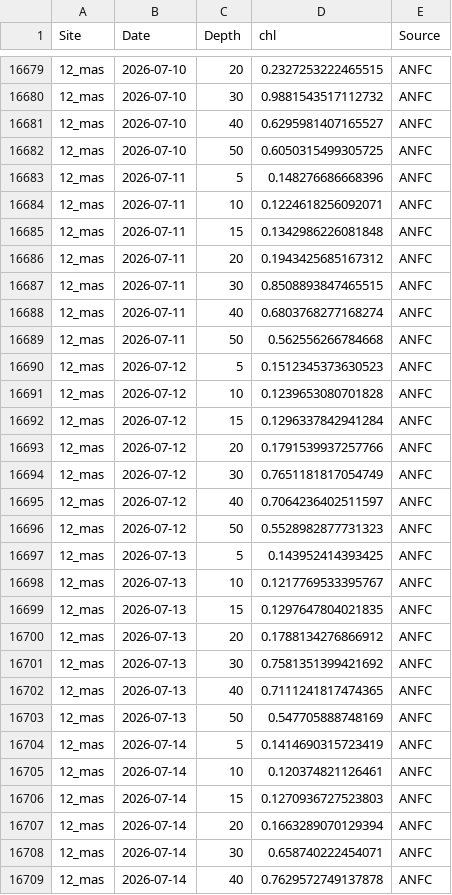
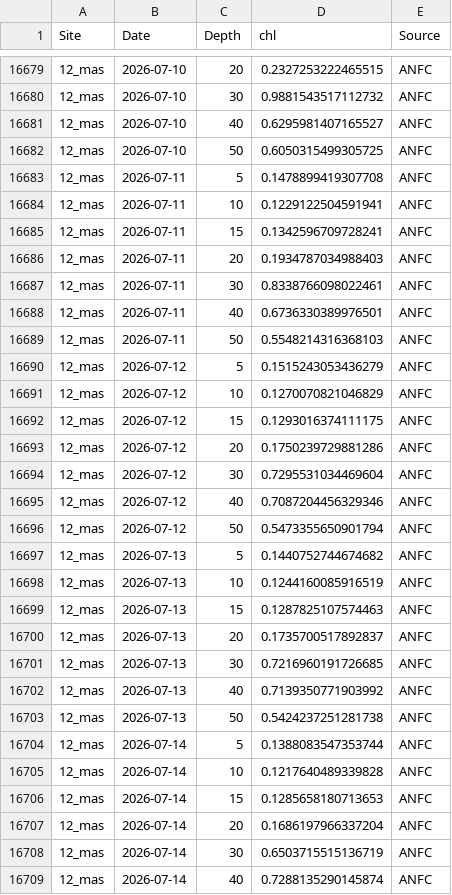
Before and after one commit to sharkbot952/temp_test2, a CSV file: data/cmem/chl/chl_12_mas.csv, drawn as a sheet; only a part is shown, gaps mark what is left out; the diff covers the shown part only.

```diff
--- a/data/cmem/chl/chl_12_mas.csv
+++ b/data/cmem/chl/chl_12_mas.csv
@@ -16682,28 +16682,28 @@
 12_mas,2026-07-10,50,0.6050315499305725,ANFC
-12_mas,2026-07-11,5,0.148276686668396,ANFC
-12_mas,2026-07-11,10,0.1224618256092071,ANFC
-12_mas,2026-07-11,15,0.1342986226081848,ANFC
-12_mas,2026-07-11,20,0.1943425685167312,ANFC
-12_mas,2026-07-11,30,0.8508893847465515,ANFC
-12_mas,2026-07-11,40,0.6803768277168274,ANFC
-12_mas,2026-07-11,50,0.562556266784668,ANFC
-12_mas,2026-07-12,5,0.1512345373630523,ANFC
-12_mas,2026-07-12,10,0.1239653080701828,ANFC
-12_mas,2026-07-12,15,0.1296337842941284,ANFC
-12_mas,2026-07-12,20,0.1791539937257766,ANFC
-12_mas,2026-07-12,30,0.7651181817054749,ANFC
-12_mas,2026-07-12,40,0.7064236402511597,ANFC
-12_mas,2026-07-12,50,0.5528982877731323,ANFC
-12_mas,2026-07-13,5,0.143952414393425,ANFC
-12_mas,2026-07-13,10,0.1217769533395767,ANFC
-12_mas,2026-07-13,15,0.1297647804021835,ANFC
-12_mas,2026-07-13,20,0.1788134276866912,ANFC
-12_mas,2026-07-13,30,0.7581351399421692,ANFC
-12_mas,2026-07-13,40,0.7111241817474365,ANFC
-12_mas,2026-07-13,50,0.547705888748169,ANFC
-12_mas,2026-07-14,5,0.1414690315723419,ANFC
-12_mas,2026-07-14,10,0.120374821126461,ANFC
-12_mas,2026-07-14,15,0.1270936727523803,ANFC
-12_mas,2026-07-14,20,0.1663289070129394,ANFC
-12_mas,2026-07-14,30,0.658740222454071,ANFC
-12_mas,2026-07-14,40,0.7629572749137878,ANFC
+12_mas,2026-07-11,5,0.1478899419307708,ANFC
+12_mas,2026-07-11,10,0.1229122504591941,ANFC
+12_mas,2026-07-11,15,0.1342596709728241,ANFC
+12_mas,2026-07-11,20,0.1934787034988403,ANFC
+12_mas,2026-07-11,30,0.8338766098022461,ANFC
+12_mas,2026-07-11,40,0.6736330389976501,ANFC
+12_mas,2026-07-11,50,0.5548214316368103,ANFC
+12_mas,2026-07-12,5,0.1515243053436279,ANFC
+12_mas,2026-07-12,10,0.1270070821046829,ANFC
+12_mas,2026-07-12,15,0.1293016374111175,ANFC
+12_mas,2026-07-12,20,0.1750239729881286,ANFC
+12_mas,2026-07-12,30,0.7295531034469604,ANFC
+12_mas,2026-07-12,40,0.7087204456329346,ANFC
+12_mas,2026-07-12,50,0.5473355650901794,ANFC
+12_mas,2026-07-13,5,0.1440752744674682,ANFC
+12_mas,2026-07-13,10,0.1244160085916519,ANFC
+12_mas,2026-07-13,15,0.1287825107574463,ANFC
+12_mas,2026-07-13,20,0.1735700517892837,ANFC
+12_mas,2026-07-13,30,0.7216960191726685,ANFC
+12_mas,2026-07-13,40,0.7139350771903992,ANFC
+12_mas,2026-07-13,50,0.5424237251281738,ANFC
+12_mas,2026-07-14,5,0.1388083547353744,ANFC
+12_mas,2026-07-14,10,0.1217640489339828,ANFC
+12_mas,2026-07-14,15,0.1285658180713653,ANFC
+12_mas,2026-07-14,20,0.1686197966337204,ANFC
+12_mas,2026-07-14,30,0.6503715515136719,ANFC
+12_mas,2026-07-14,40,0.7288135290145874,ANFC
```
Also changed, not shown: 7 added rows and 36 edited cells elsewhere in this file, data/cmem/chl/chl_10_tom.csv, data/cmem/thetao/thetao_10_tom.csv, 1 other file.
